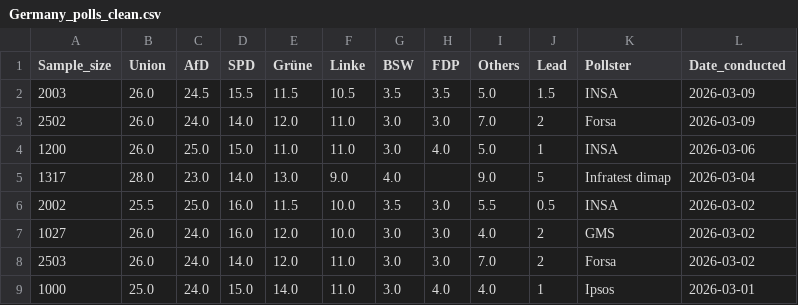
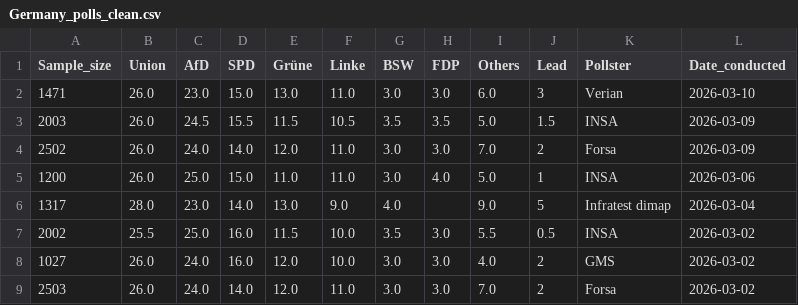
Before and after one commit to Andrevitali/PollsProject, a CSV file: Germany_polls_clean.csv, drawn as a sheet; only a part is shown; the shorter side is filled out with more unchanged rows; the diff names each change by its address in the sheet, - before the commit and + after, or states it on an @@ line.

```diff
--- a/Germany_polls_clean.csv
+++ b/Germany_polls_clean.csv
+row 2: 1471 | 26.0 | 23.0 | 15.0 | 13.0 | 11.0 | 3.0 | 3.0 | 6.0 | 3 | Verian | 2026-03-10
```
Also changed, not shown: Germany_national_polls_last5years_bs4.csv, UK_national_polls_last5years_bs4.csv, 2 other files.
